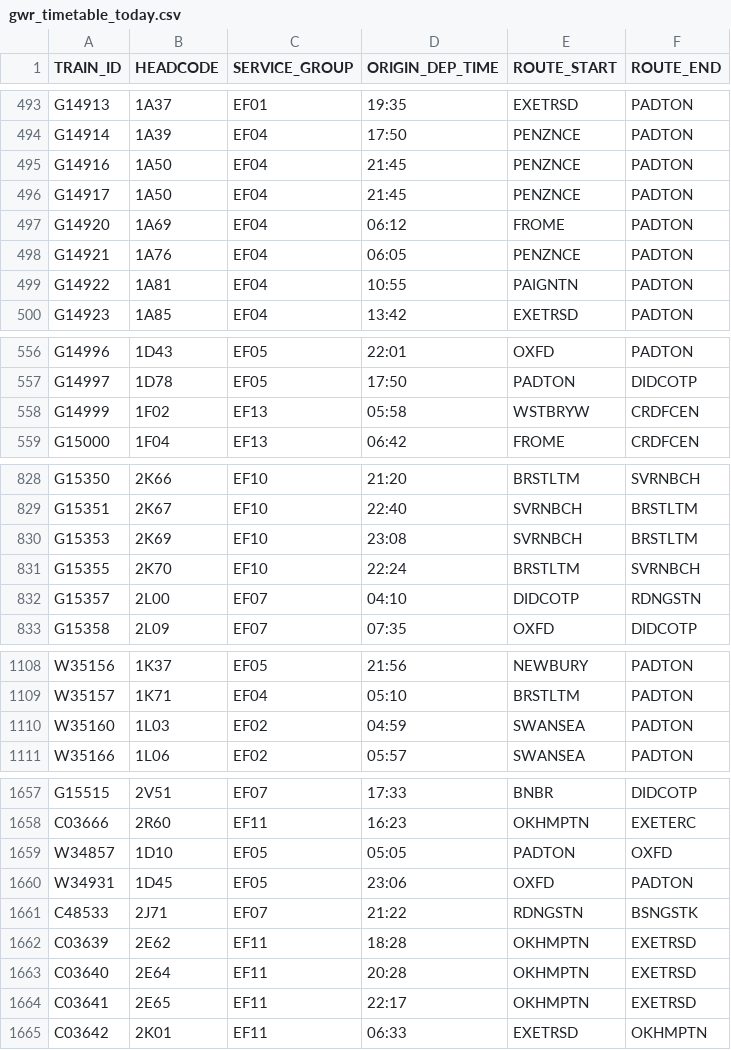
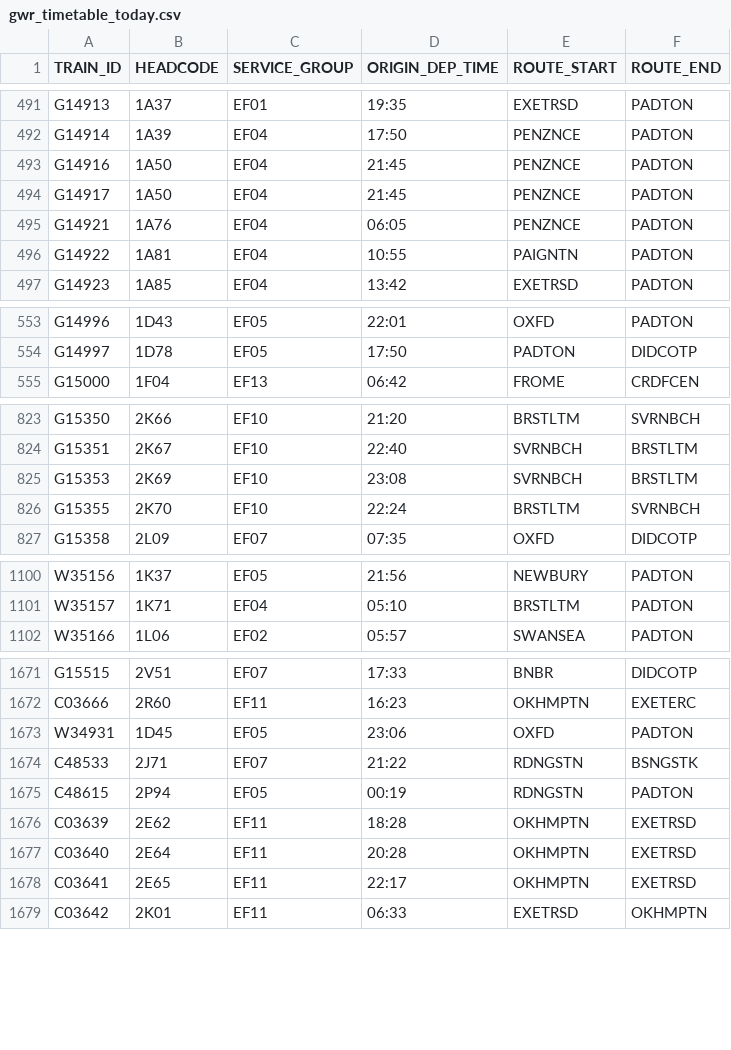
Before and after one commit to tomsmith199202-cloud/gwr_cron_job, a CSV file: gwr_timetable_today.csv, drawn as a sheet; only a part is shown, gaps mark what is left out; the diff covers the shown part only.

```diff
--- a/gwr_timetable_today.csv
+++ b/gwr_timetable_today.csv
@@ -496,3 +494,2 @@ G14916,1A50,EF04,21:45,PENZNCE,PADTON
 G14917,1A50,EF04,21:45,PENZNCE,PADTON
-G14920,1A69,EF04,06:12,FROME,PADTON
 G14921,1A76,EF04,06:05,PENZNCE,PADTON
@@ -557,3 +554,2 @@ G14996,1D43,EF05,22:01,OXFD,PADTON
 G14997,1D78,EF05,17:50,PADTON,DIDCOTP
-G14999,1F02,EF13,05:58,WSTBRYW,CRDFCEN
 G15000,1F04,EF13,06:42,FROME,CRDFCEN
@@ -831,3 +826,2 @@ G15353,2K69,EF10,23:08,SVRNBCH,BRSTLTM
 G15355,2K70,EF10,22:24,BRSTLTM,SVRNBCH
-G15357,2L00,EF07,04:10,DIDCOTP,RDNGSTN
 G15358,2L09,EF07,07:35,OXFD,DIDCOTP
@@ -1109,3 +1101,2 @@ W35156,1K37,EF05,21:56,NEWBURY,PADTON
 W35157,1K71,EF04,05:10,BRSTLTM,PADTON
-W35160,1L03,EF02,04:59,SWANSEA,PADTON
 W35166,1L06,EF02,05:57,SWANSEA,PADTON
@@ -1658,5 +1672,5 @@ G15515,2V51,EF07,17:33,BNBR,DIDCOTP
 C03666,2R60,EF11,16:23,OKHMPTN,EXETERC
-W34857,1D10,EF05,05:05,PADTON,OXFD
 W34931,1D45,EF05,23:06,OXFD,PADTON
 C48533,2J71,EF07,21:22,RDNGSTN,BSNGSTK
+C48615,2P94,EF05,00:19,RDNGSTN,PADTON
 C03639,2E62,EF11,18:28,OKHMPTN,EXETRSD
```
Also changed, not shown: 20 added rows, 6 removed rows, 7 moved rows and 6 edited cells elsewhere in this file, 1 other file.
